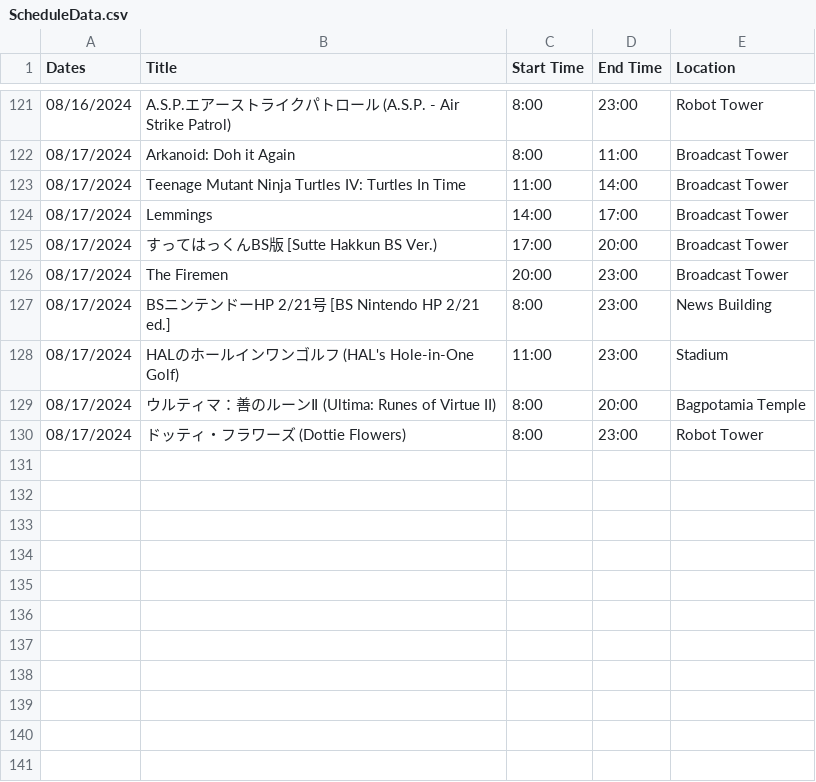
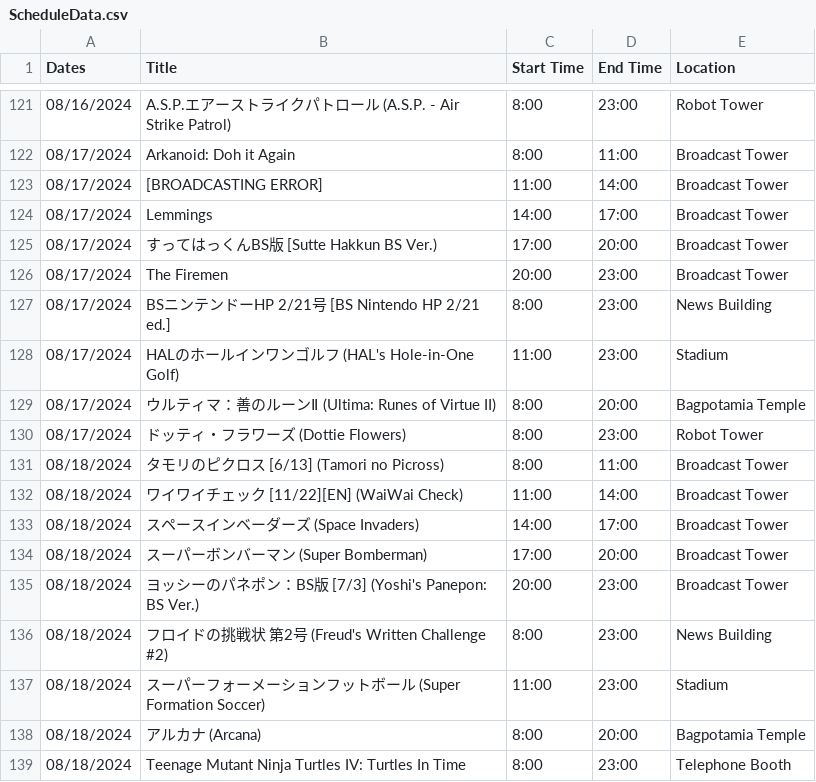
Before and after one commit to SatellaviewPlus/satellaviewplus.github.io, a CSV file: august/ScheduleData.csv, drawn as a sheet; only a part is shown, gaps mark what is left out.

Commit message:
Add files via upload

```diff
--- a/august/ScheduleData.csv
+++ b/august/ScheduleData.csv
@@ -122,3 +122,3 @@ Dates;Title;Start Time;End Time;Location
 08/17/2024;Arkanoid: Doh it Again;8:00;11:00;Broadcast Tower
-08/17/2024;Teenage Mutant Ninja Turtles IV: Turtles In Time;11:00;14:00;Broadcast Tower
+08/17/2024;[BROADCASTING ERROR];11:00;14:00;Broadcast Tower
 08/17/2024;Lemmings;14:00;17:00;Broadcast Tower
@@ -130 +130,10 @@ Dates;Title;Start Time;End Time;Location
 08/17/2024;ドッティ・フラワーズ (Dottie Flowers);8:00;23:00;Robot Tower
+08/18/2024;タモリのピクロス [6/13] (Tamori no Picross);8:00;11:00;Broadcast Tower
+08/18/2024;ワイワイチェック [11/22][EN] (WaiWai Check);11:00;14:00;Broadcast Tower
+08/18/2024;スペースインベーダーズ (Space Invaders);14:00;17:00;Broadcast Tower
+08/18/2024;スーパーボンバーマン (Super Bomberman);17:00;20:00;Broadcast Tower
+08/18/2024;ヨッシーのパネポン：BS版 [7/3] (Yoshi's Panepon: BS Ver.);20:00;23:00;Broadcast Tower
+08/18/2024;フロイドの挑戦状　第2号 (Freud's Written Challenge #2);8:00;23:00;News Building
+08/18/2024;スーパーフォーメーションフットボール (Super Formation Soccer);11:00;23:00;Stadium
+08/18/2024;アルカナ (Arcana);8:00;20:00;Bagpotamia Temple
+08/18/2024;Teenage Mutant Ninja Turtles IV: Turtles In Time;8:00;23:00;Telephone Booth
```
